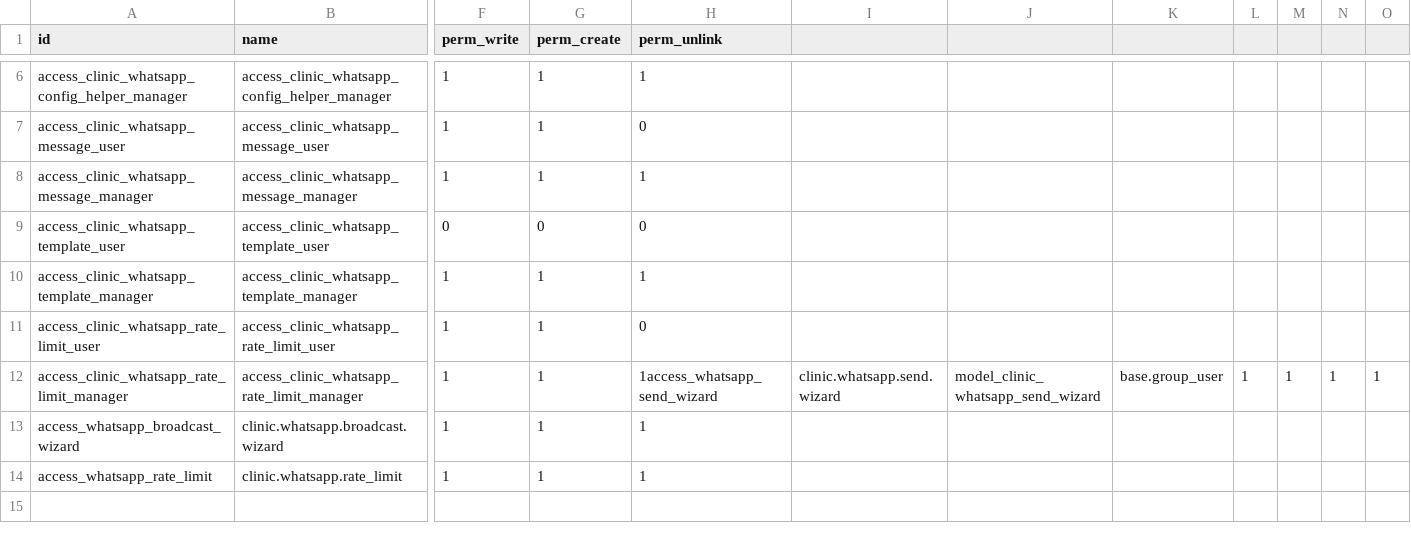
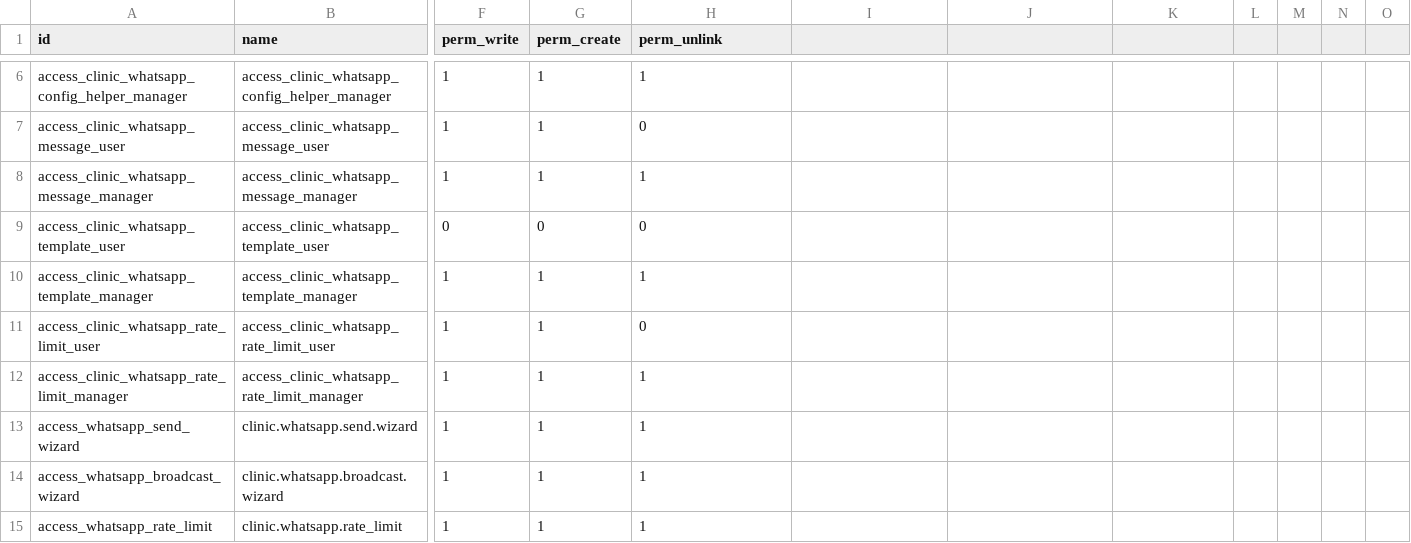
Before and after one commit to SDJAIM/custom_addons19, a CSV file: clinic_integrations_whatsapp/security/ir.model.access.csv, drawn as a sheet; only a part is shown, gaps mark what is left out; rows hold the shown columns only; the diff names each change by its address in the sheet, - before the commit and + after, or states it on an @@ line.

Commit message:
Refactor Patient and Revenue Analytics SQL Views
- Updated the SQL views for PatientAnalytics and RevenueAnalytics to create minimal placeholder views.
- Removed complex SQL logic and replaced it with a structure that initializes the views with NULL values and placeholders.
- Added TODO comments to indicate that the views need proper implementation once the field structure is confirmed.

Adjust Access Rights in CSV Files

- Cleaned up the ir.model.access.csv files by removing redundant access rights and ensuring proper formatting.

Revise Dashboard View Configuration

- Modified the dashboard view XML to improve clarity and organization.
- Changed form titles and grouped fields for better user experience.

Optimize Cron Job Definitions

- Removed unnecessary fields from cron job definitions in the XML file for medication tracking.

Enhance Medication and Prescription Models

- Implemented new methods in the Medication model for FEFO (First Expired, First Out) lot selection.
- Updated the PrescriptionLine model to improve allergy checks and expiration date handling.
- Added fallback mechanisms for expiration date retrieval from lot fields.

Update Security Access Rights

- Adjusted security access rights in the ir.model.access.csv for better control over prescription and drug interaction models.

Refine Prescription Wizard Views

- Improved the prescription wizard views by simplifying attributes and enhancing readability.
- Added comments to clarify the purpose of certain fields and methods.

```diff
--- a/clinic_integrations_whatsapp/security/ir.model.access.csv
+++ b/clinic_integrations_whatsapp/security/ir.model.access.csv
-H12 (perm_unlink): 1access_whatsapp_send_wizard
+H12 (perm_unlink): 1
-I12: clinic.whatsapp.send.wizard
+I12: (empty)
-J12: model_clinic_whatsapp_send_wizard
+J12: (empty)
-K12: base.group_user
+K12: (empty)
-L12: 1
+L12: (empty)
-M12: 1
+M12: (empty)
-N12: 1
+N12: (empty)
-O12: 1
+O12: (empty)
+row 13: access_whatsapp_send_wizard | clinic.whatsapp.send.wizard | 1 | 1 | 1
```
Also changed, not shown: clinic_appointment_web/security/ir.model.access.csv, clinic_finance/security/ir.model.access.csv, 35 other files.
